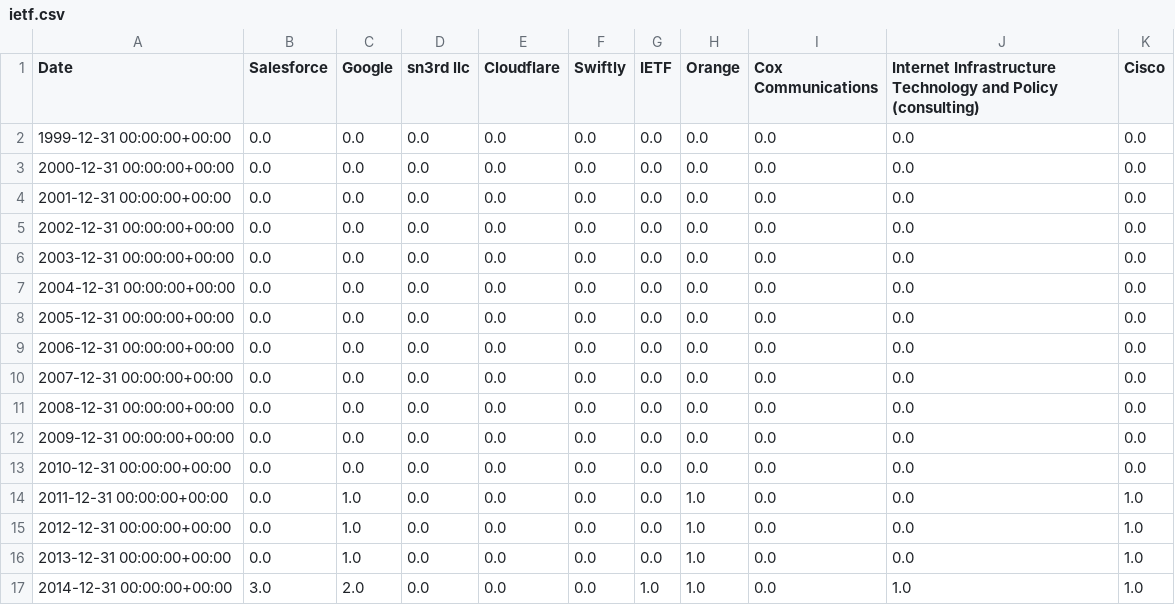
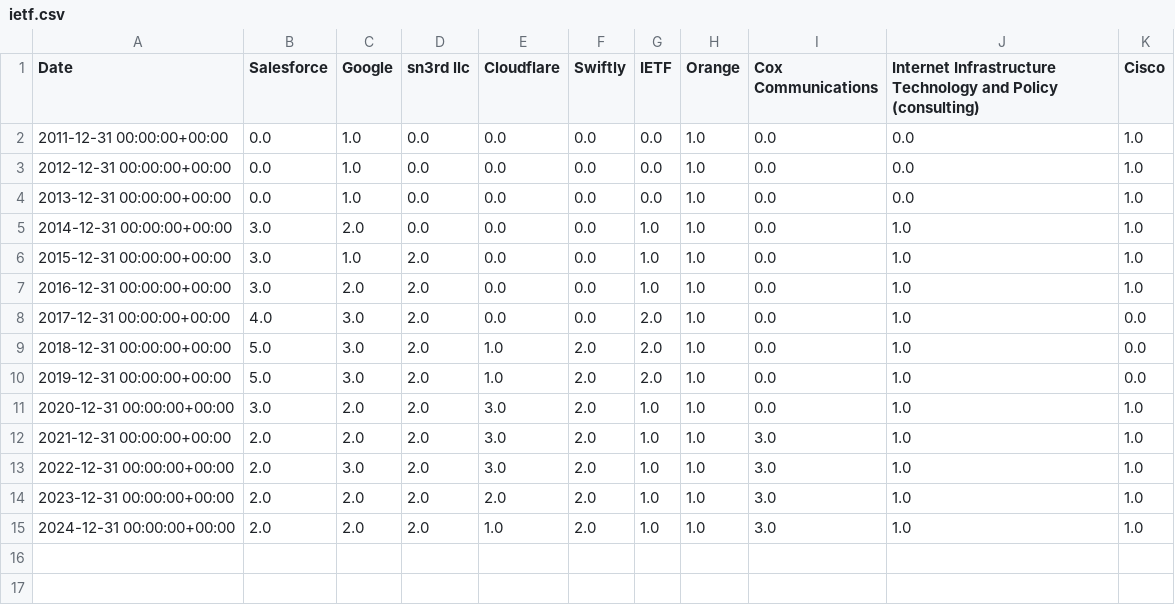
Before and after one commit to u451f/almanac.article19.org, a CSV file: assets/data/overview/leadership/ietf.csv, drawn as a sheet; only a part is shown; the shorter side is filled out with more unchanged rows.

Commit message:
remove zero-valued entries from overview page leadership data

```diff
--- a/assets/data/overview/leadership/ietf.csv
+++ b/assets/data/overview/leadership/ietf.csv
@@ -1,14 +1,2 @@
 Date,Salesforce,Google,sn3rd llc,Cloudflare,Swiftly,IETF,Orange,Cox Communications,Internet Infrastructure Technology and Policy (consulting),Cisco
-1999-12-31 00:00:00+00:00,0.0,0.0,0.0,0.0,0.0,0.0,0.0,0.0,0.0,0.0
-2000-12-31 00:00:00+00:00,0.0,0.0,0.0,0.0,0.0,0.0,0.0,0.0,0.0,0.0
-2001-12-31 00:00:00+00:00,0.0,0.0,0.0,0.0,0.0,0.0,0.0,0.0,0.0,0.0
-2002-12-31 00:00:00+00:00,0.0,0.0,0.0,0.0,0.0,0.0,0.0,0.0,0.0,0.0
-2003-12-31 00:00:00+00:00,0.0,0.0,0.0,0.0,0.0,0.0,0.0,0.0,0.0,0.0
-2004-12-31 00:00:00+00:00,0.0,0.0,0.0,0.0,0.0,0.0,0.0,0.0,0.0,0.0
-2005-12-31 00:00:00+00:00,0.0,0.0,0.0,0.0,0.0,0.0,0.0,0.0,0.0,0.0
-2006-12-31 00:00:00+00:00,0.0,0.0,0.0,0.0,0.0,0.0,0.0,0.0,0.0,0.0
-2007-12-31 00:00:00+00:00,0.0,0.0,0.0,0.0,0.0,0.0,0.0,0.0,0.0,0.0
-2008-12-31 00:00:00+00:00,0.0,0.0,0.0,0.0,0.0,0.0,0.0,0.0,0.0,0.0
-2009-12-31 00:00:00+00:00,0.0,0.0,0.0,0.0,0.0,0.0,0.0,0.0,0.0,0.0
-2010-12-31 00:00:00+00:00,0.0,0.0,0.0,0.0,0.0,0.0,0.0,0.0,0.0,0.0
 2011-12-31 00:00:00+00:00,0.0,1.0,0.0,0.0,0.0,0.0,1.0,0.0,0.0,1.0
```
Also changed, not shown: assets/data/overview/leadership/irtf.csv, assets/data/overview/leadership/w3c.csv, 1 other file.
